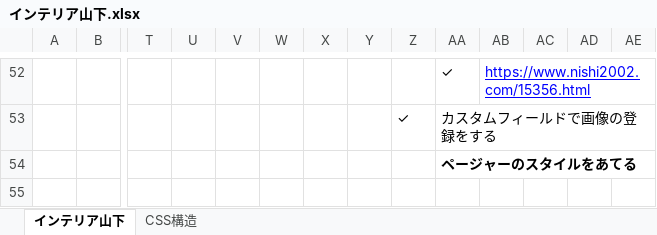
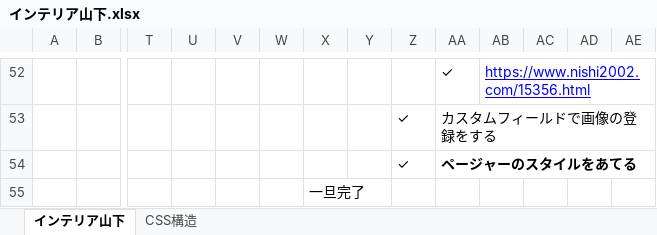
Before and after one commit to fukuzo/interior, an Excel workbook: インテリア山下.xlsx, sheet インテリア山下, drawn as a sheet; only a part is shown, gaps mark what is left out; values as stored, in another font and other column widths than the file's, no borders; rows hold the shown columns only; the diff names each change by its address in the sheet, - before the commit and + after, or states it on an @@ line.

```diff
--- a/インテリア山下.xlsx (sheet インテリア山下)
+++ b/インテリア山下.xlsx (sheet インテリア山下)
-Z54: (empty)
+Z54: ✓
+row 55:  |  |  |  |  |  | 一旦完了
```
Also changed, not shown: 3 other files.
